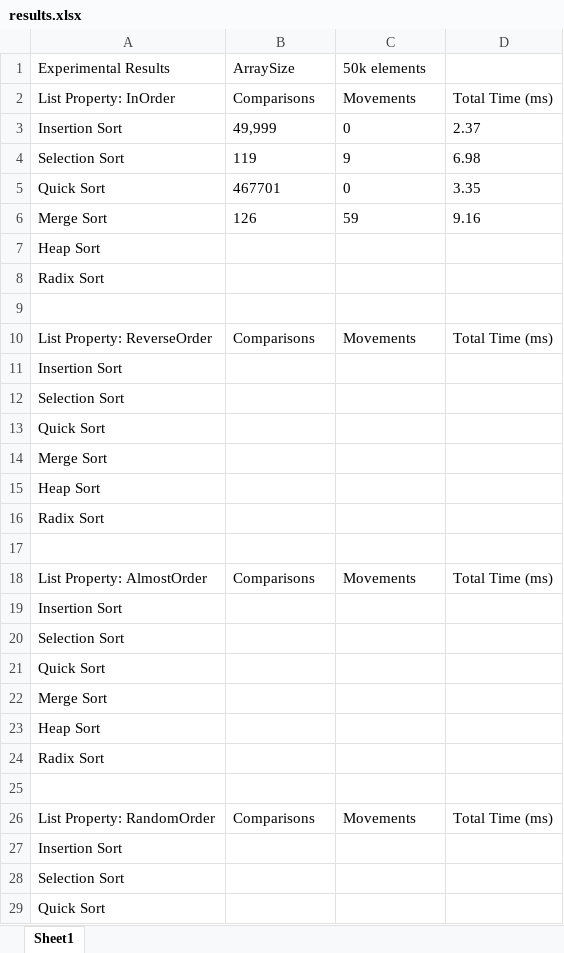
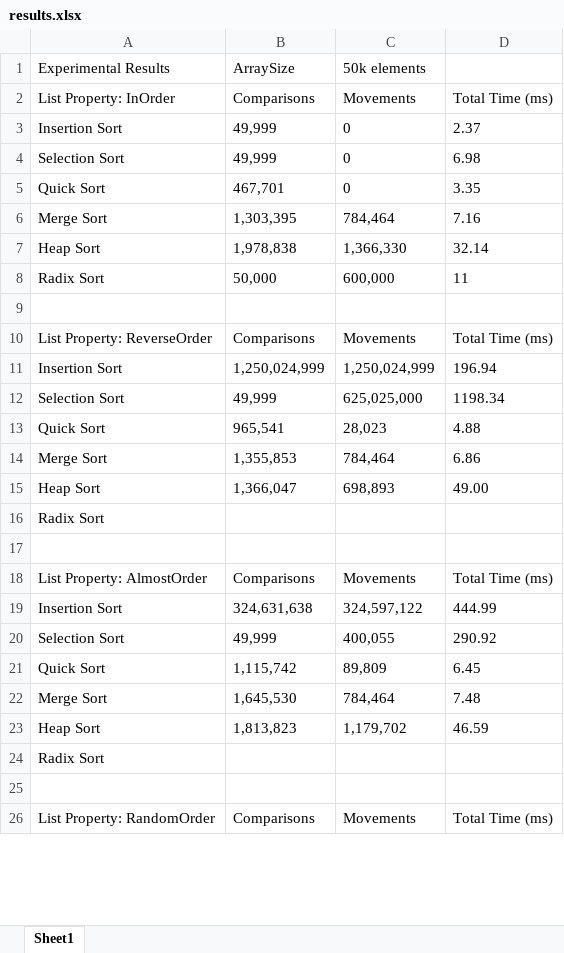
Before and after one commit to asubichev/Sorting-Algorithms, an Excel workbook: results.xlsx, sheet Sheet1, drawn as a sheet; only a part is shown; values as stored, in another font and other column widths than the file's, no borders; removed rows and columns are numbered as before the commit, all else as after; the diff covers the shown part only; the diff names each change by its address in the sheet, - before the commit and + after, or states it on an @@ line.

Commit message:
results updated, just needs radix fix

```diff
--- a/results.xlsx (sheet Sheet1)
+++ b/results.xlsx (sheet Sheet1)
-B4 (ArraySize): 119
+B4 (ArraySize): 49,999
-C4 (50k elements): 9
+C4 (50k elements): 0
-B5 (ArraySize): 467701
+B5 (ArraySize): 467,701
-row 6: Merge Sort | 126 | 59 | 9.16
-row 7: Heap Sort
-row 8: Radix Sort
+row 6: Merge Sort | 1,303,395 | 784,464 | 7.16
+row 7: Heap Sort | 1,978,838 | 1,366,330 | 32.14
+row 8: Radix Sort | 50,000 | 600,000 | 11
-row 11: Insertion Sort
-row 12: Selection Sort
-row 13: Quick Sort
-row 14: Merge Sort
-row 15: Heap Sort
+row 11: Insertion Sort | 1,250,024,999 | 1,250,024,999 | 196.94
+row 12: Selection Sort | 49,999 | 625,025,000 | 1198.34
+row 13: Quick Sort | 965,541 | 28,023 | 4.88
+row 14: Merge Sort | 1,355,853 | 784,464 | 6.86
+row 15: Heap Sort | 1,366,047 | 698,893 | 49.00
-row 19: Insertion Sort
-row 20: Selection Sort
-row 21: Quick Sort
-row 22: Merge Sort
-row 23: Heap Sort
+row 19: Insertion Sort | 324,631,638 | 324,597,122 | 444.99
+row 20: Selection Sort | 49,999 | 400,055 | 290.92
+row 21: Quick Sort | 1,115,742 | 89,809 | 6.45
+row 22: Merge Sort | 1,645,530 | 784,464 | 7.48
+row 23: Heap Sort | 1,813,823 | 1,179,702 | 46.59
-row 27: Insertion Sort
-row 28: Selection Sort
-row 29: Quick Sort
```
Also changed, not shown: 5 added rows and 2 removed rows elsewhere in this sheet.
